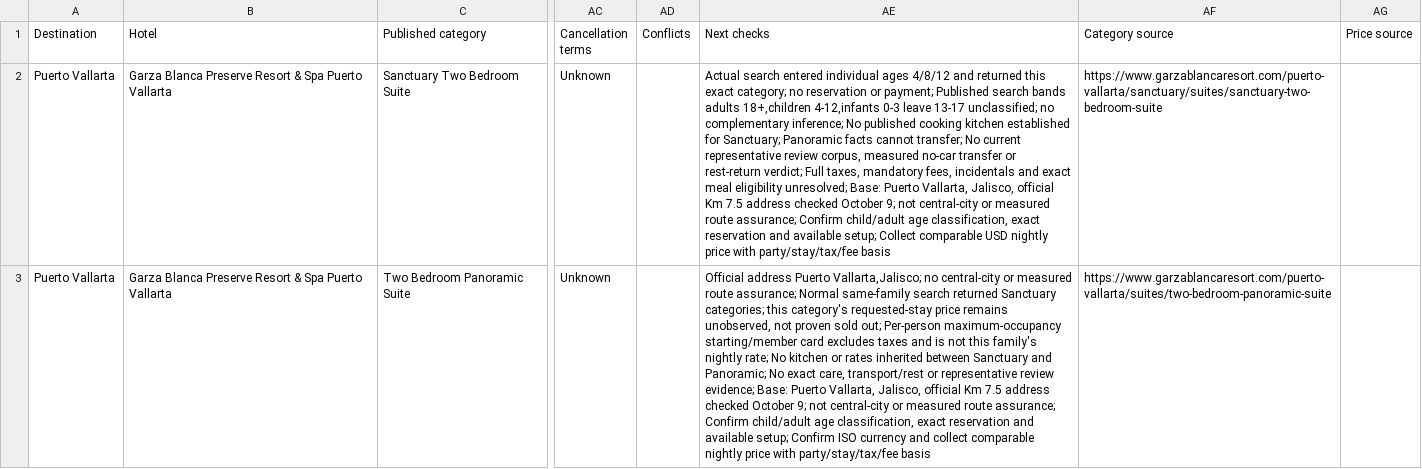
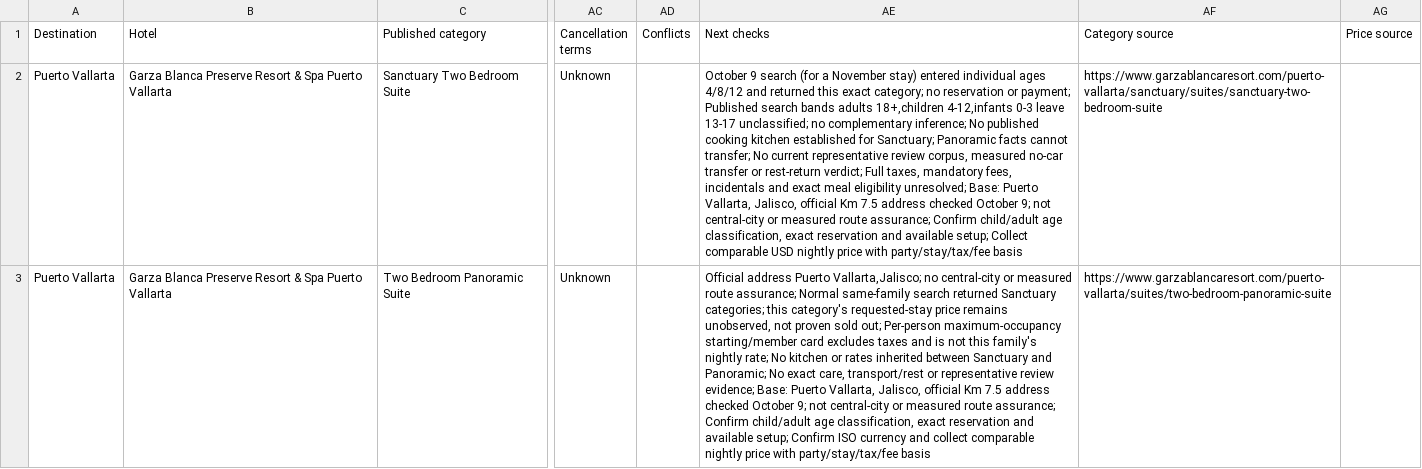
Before and after one commit to agarg21/family-tripwise, a CSV file: site/downloads/puerto-vallarta-family-resorts.csv, drawn as a sheet; only a part is shown, gaps mark what is left out; the diff covers the shown part only; the diff names each change by its address in the sheet, - before the commit and + after, or states it on an @@ line.

```diff
--- a/site/downloads/puerto-vallarta-family-resorts.csv
+++ b/site/downloads/puerto-vallarta-family-resorts.csv
-AE2 (Next checks): Actual search entered individual…
+AE2 (Next checks): October 9 search (for a November stay) entered individual…
```
Also changed, not shown: 1 edited cell elsewhere in this file, 4 other files.
